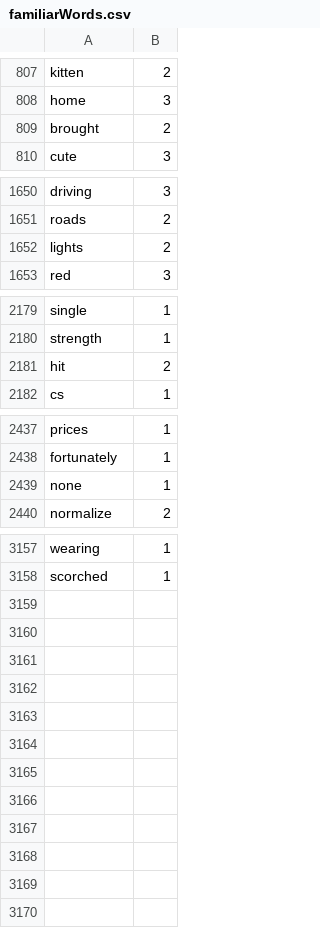
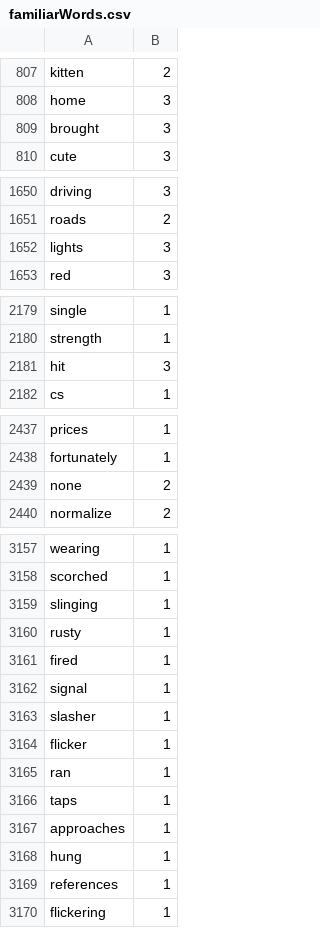
Before and after one commit to Elon-Mao/dictation, a CSV file: public/familiarWords.csv, drawn as a sheet; only a part is shown, gaps mark what is left out; the diff covers the shown part only.

```diff
--- a/public/familiarWords.csv
+++ b/public/familiarWords.csv
@@ -808,3 +808,3 @@ kitten,2,
 home,3,
-brought,2,
+brought,3,
 cute,3,
@@ -1651,3 +1651,3 @@ driving,3,
 roads,2,
-lights,2,
+lights,3,
 red,3,
@@ -2180,3 +2180,3 @@ single,1,
 strength,1,
-hit,2,
+hit,3,
 cs,1,
@@ -2438,3 +2438,3 @@ prices,1,
 fortunately,1,
-none,1,
+none,2,
 normalize,2,
@@ -3158,0 +3159,12 @@ scorched,1
+slinging,1,
+rusty,1,
+fired,1,
+signal,1,
+slasher,1,
+flicker,1,
+ran,1,
+taps,1,
+approaches,1,
+hung,1,
+references,1,
+flickering,1
```
Also changed, not shown: 12 edited cells elsewhere in this file, 1 other file.
